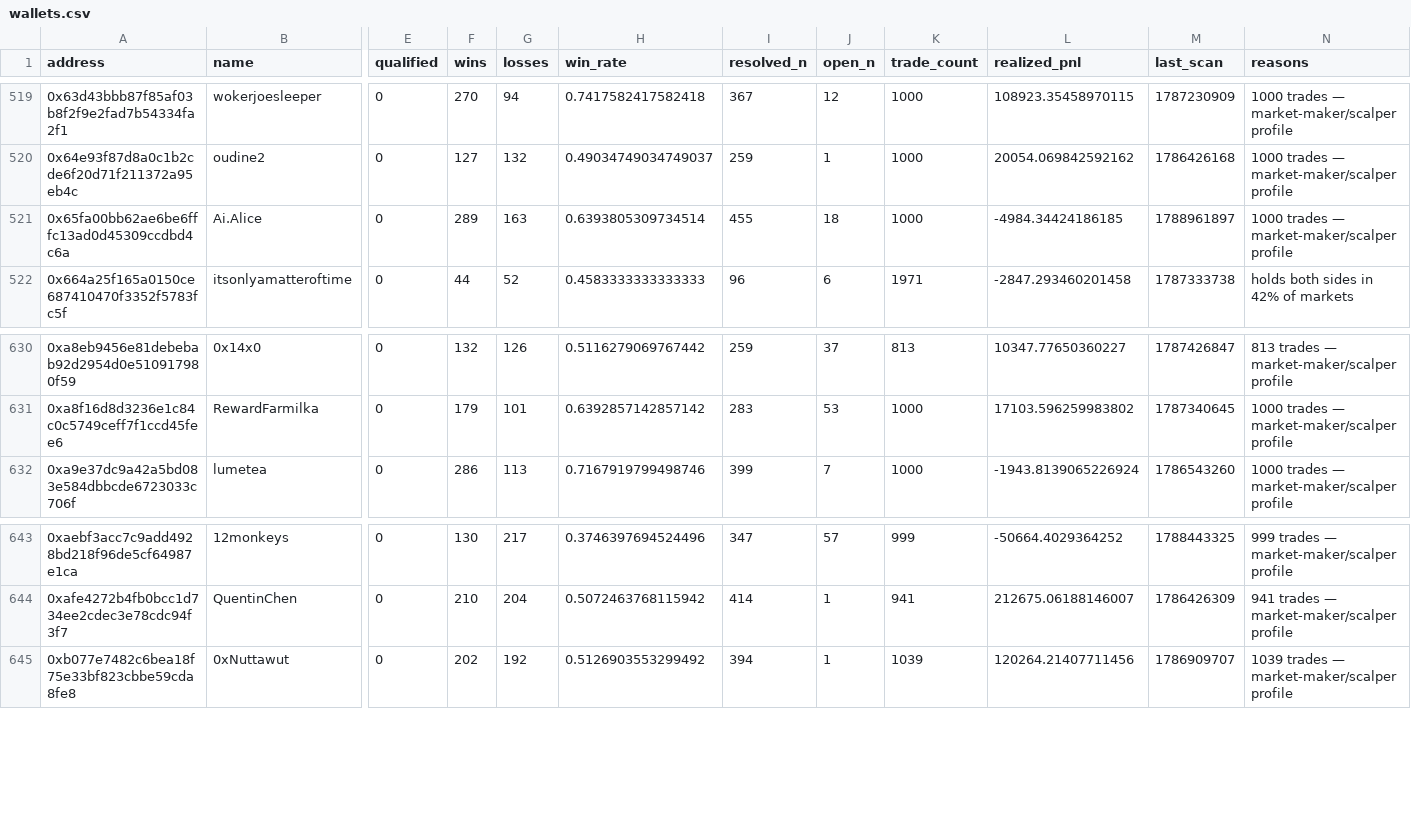
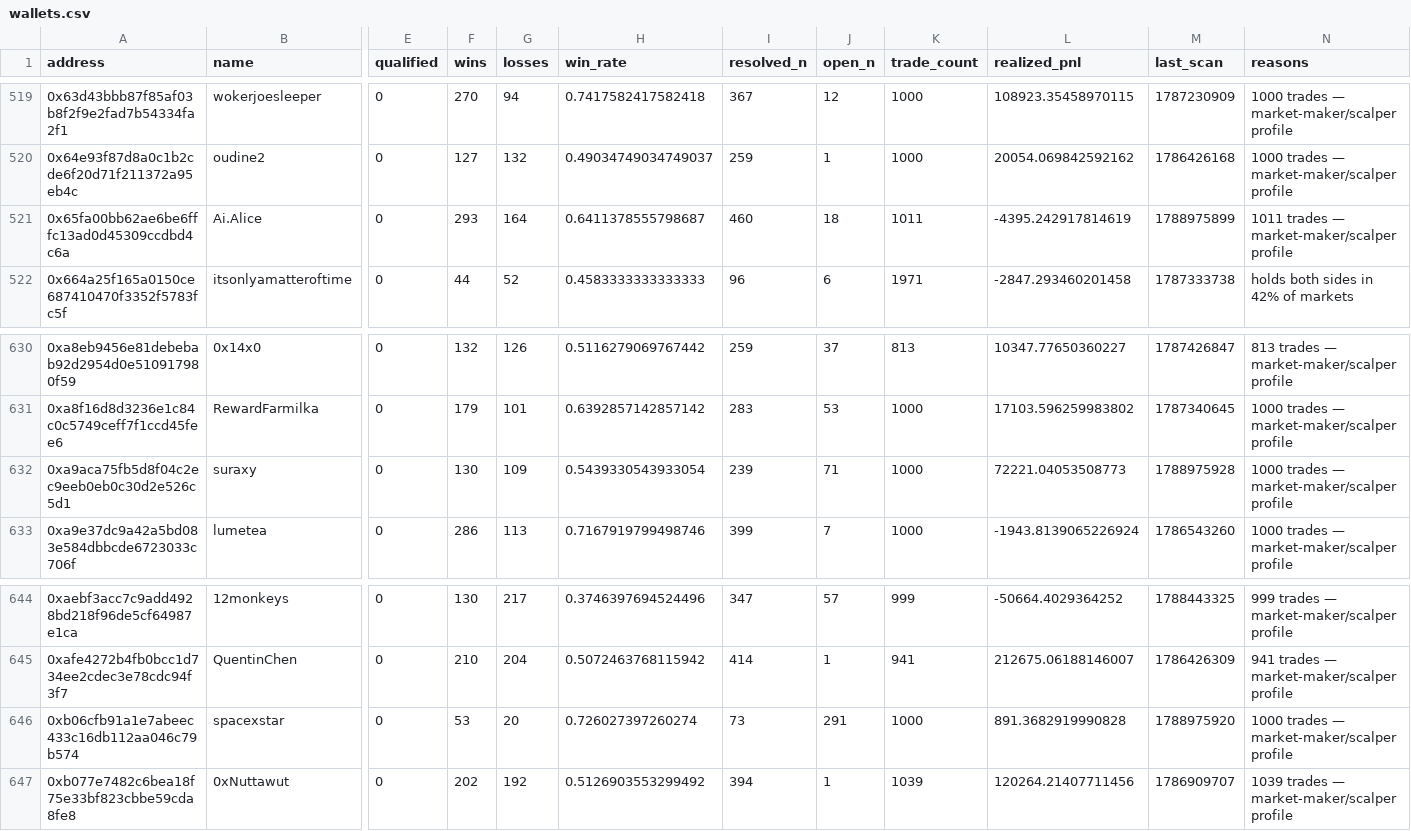
Before and after one commit to sophie-nguyenthuthuy/polycopy, a CSV file: data/wallets.csv, drawn as a sheet; only a part is shown, gaps mark what is left out; rows hold the shown columns only; the diff names each change by its address in the sheet, - before the commit and + after, or states it on an @@ line.

```diff
--- a/data/wallets.csv
+++ b/data/wallets.csv
-F521 (wins): 289
+F521 (wins): 293
-G521 (losses): 163
+G521 (losses): 164
-H521 (win_rate): 0.6393805309734514
+H521 (win_rate): 0.6411378555798687
-I521 (resolved_n): 455
+I521 (resolved_n): 460
-K521 (trade_count): 1000
+K521 (trade_count): 1011
-L521 (realized_pnl): -4984.34424186185
+L521 (realized_pnl): -4395.242917814619
-M521 (last_scan): 1788961897
+M521 (last_scan): 1788975899
-N521 (reasons): 1000 trades — market-maker/scalper profile
+N521 (reasons): 1011 trades — market-maker/scalper profile
+row 632: 0xa9aca75fb5d8f04c2ec9eeb0eb0c30d2e526c5d1 | suraxy | 0 | 130 | 109 | 0.5439330543933054 | 239 | 71 | 1000 | 72221.04053508773 | 1788975928 | 1000 trades — market-maker/scalper profile
+row 646: 0xb06cfb91a1e7abeec433c16db112aa046c79b574 | spacexstar | 0 | 53 | 20 | 0.726027397260274 | 73 | 291 | 1000 | 891.3682919990828 | 1788975920 | 1000 trades — market-maker/scalper profile
```
Also changed, not shown: 4 other files.
